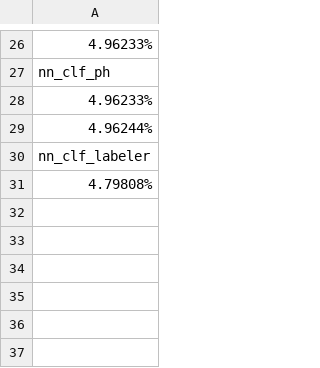
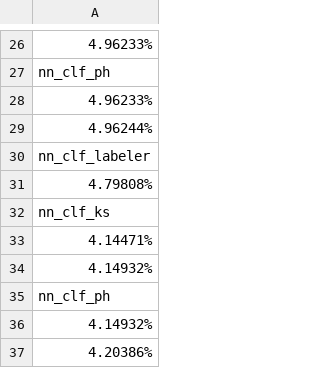
Before and after one commit to rannnayy/continuous-training, a CSV file: design/module/fine-grained/overhead2.csv, drawn as a sheet; only a part is shown, gaps mark what is left out.

```diff
--- a/design/module/fine-grained/overhead2.csv
+++ b/design/module/fine-grained/overhead2.csv
@@ -31 +31,7 @@ nn_clf_labeler
 4.79808%
+nn_clf_ks
+4.14471%
+4.14932%
+nn_clf_ph
+4.14932%
+4.20386%
```
Also changed, not shown: design/module/fine-grained/overhead.csv, design/module/fine-grained/overhead3.csv, 34 other files.
